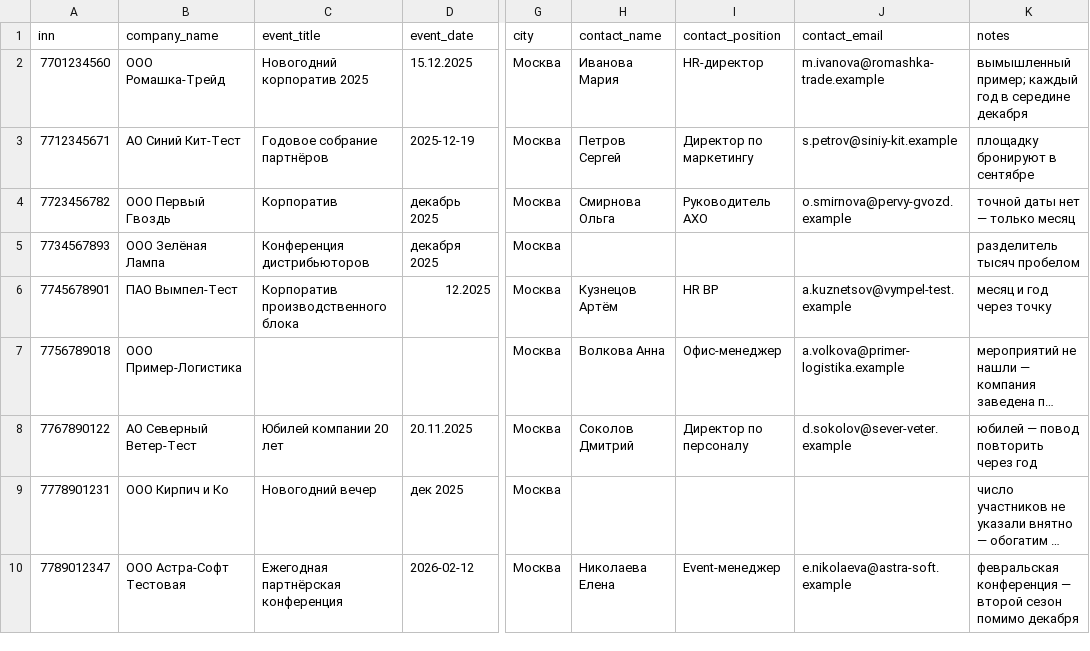
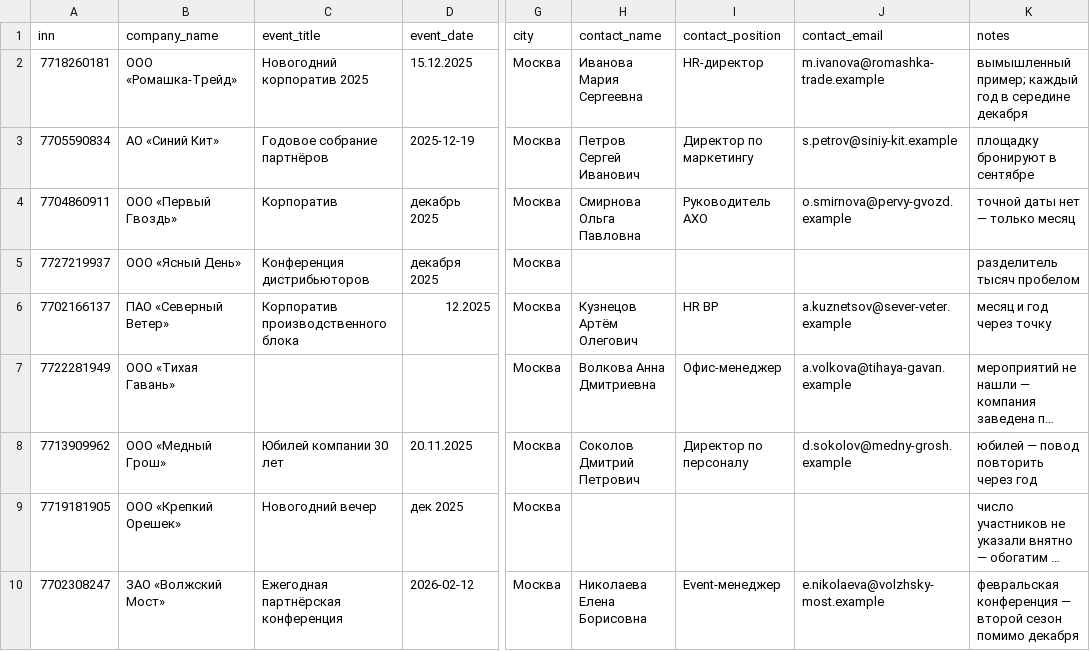
Before and after one commit to nutakoe27-commits/finding, a CSV file: data/manual/companies.example.csv, drawn as a sheet; only a part is shown, gaps mark what is left out; long unchanged cells end in …; the diff covers the shown part only; the diff names each change by its address in the sheet, - before the commit and + after, or states it on an @@ line.

```diff
--- a/data/manual/companies.example.csv
+++ b/data/manual/companies.example.csv
-A2 (inn): 7701234560
+A2 (inn): 7718260181
-B2 (company_name): ООО Ромашка-Трейд
+B2 (company_name): ООО «Ромашка-Трейд»
-H2 (contact_name): Иванова Мария
+H2 (contact_name): Иванова Мария Сергеевна
-A3 (inn): 7712345671
+A3 (inn): 7705590834
-B3 (company_name): АО Синий Кит-Тест
+B3 (company_name): АО «Синий Кит»
-H3 (contact_name): Петров Сергей
+H3 (contact_name): Петров Сергей Иванович
-A4 (inn): 7723456782
+A4 (inn): 7704860911
-B4 (company_name): ООО Первый Гвоздь
+B4 (company_name): ООО «Первый Гвоздь»
-H4 (contact_name): Смирнова Ольга
+H4 (contact_name): Смирнова Ольга Павловна
-A5 (inn): 7734567893
+A5 (inn): 7727219937
-B5 (company_name): ООО Зелёная Лампа
+B5 (company_name): ООО «Ясный День»
-A6 (inn): 7745678901
+A6 (inn): 7702166137
-B6 (company_name): ПАО Вымпел-Тест
+B6 (company_name): ПАО «Северный Ветер»
-H6 (contact_name): Кузнецов Артём
+H6 (contact_name): Кузнецов Артём Олегович
-J6 (contact_email): a.kuznetsov@vympel-test.example
+J6 (contact_email): a.kuznetsov@sever-veter.example
-A7 (inn): 7756789018
+A7 (inn): 7722281949
-B7 (company_name): ООО Пример-Логистика
+B7 (company_name): ООО «Тихая Гавань»
-H7 (contact_name): Волкова Анна
+H7 (contact_name): Волкова Анна Дмитриевна
-J7 (contact_email): a.volkova@primer-logistika.example
+J7 (contact_email): a.volkova@tihaya-gavan.example
-A8 (inn): 7767890122
+A8 (inn): 7713909962
-B8 (company_name): АО Северный Ветер-Тест
+B8 (company_name): ООО «Медный Грош»
-C8 (event_title): Юбилей компании 20 лет
+C8 (event_title): Юбилей компании 30 лет
-H8 (contact_name): Соколов Дмитрий
+H8 (contact_name): Соколов Дмитрий Петрович
-J8 (contact_email): d.sokolov@sever-veter.example
+J8 (contact_email): d.sokolov@medny-grosh.example
-A9 (inn): 7778901231
+A9 (inn): 7719181905
-B9 (company_name): ООО Кирпич и Ко
+B9 (company_name): ООО «Крепкий Орешек»
-A10 (inn): 7789012347
+A10 (inn): 7702308247
-B10 (company_name): ООО Астра-Софт Тестовая
+B10 (company_name): ЗАО «Волжский Мост»
-H10 (contact_name): Николаева Елена
+H10 (contact_name): Николаева Елена Борисовна
-J10 (contact_email): e.nikolaeva@astra-soft.example
+J10 (contact_email): e.nikolaeva@volzhsky-most.example
```
Also changed, not shown: 1 added row, 1 removed row and 16 edited cells elsewhere in this file, 8 other files.
